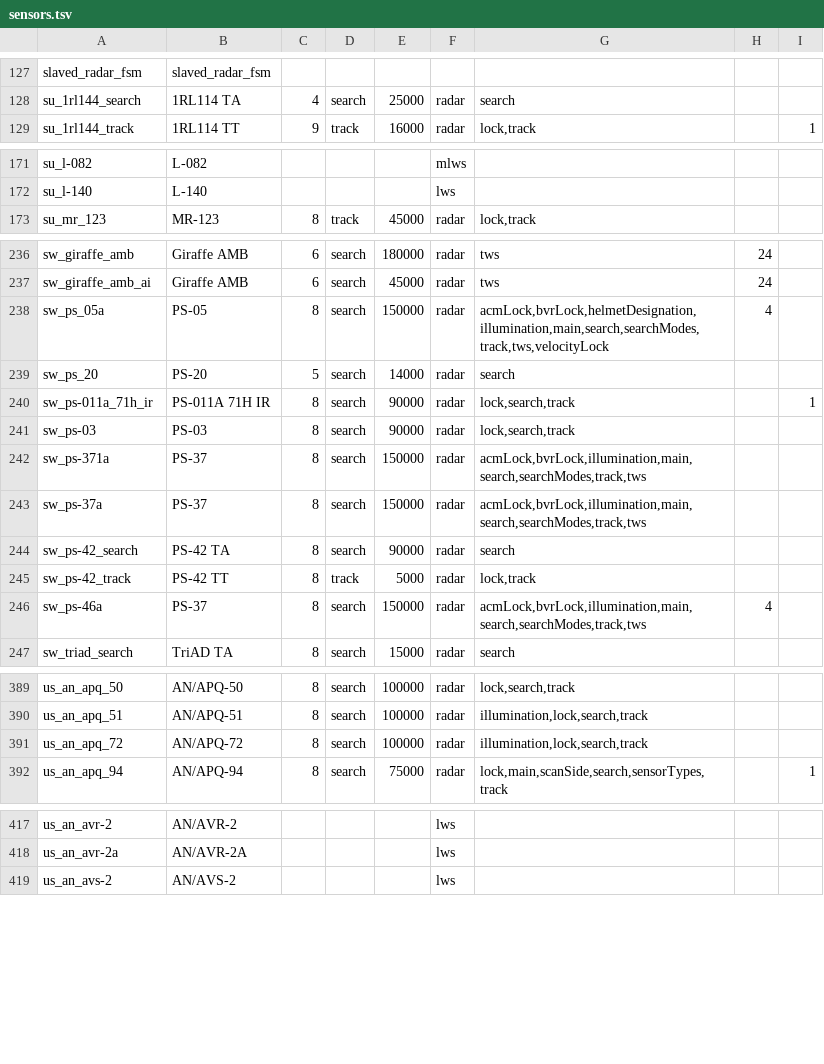
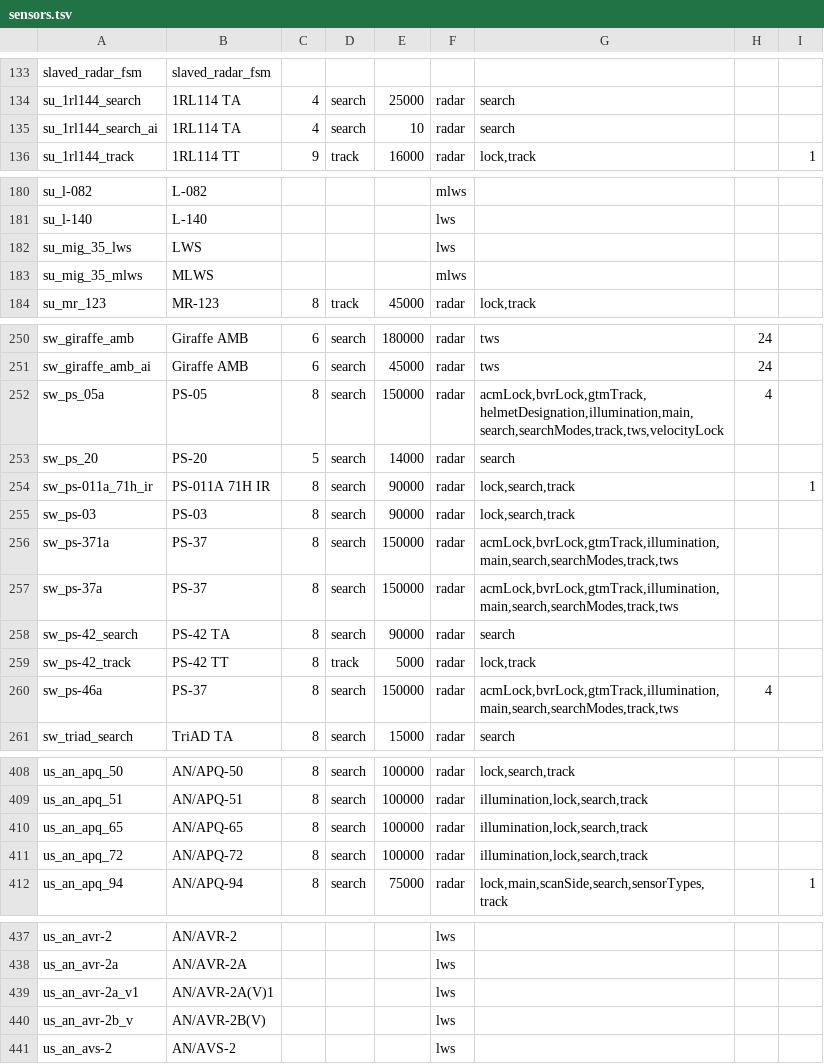
Before and after one commit to VanillaWong/Universal-Test-Lab-Vanilla-Version, a TSV file: data/sensors.tsv, drawn as a sheet; only a part is shown, gaps mark what is left out; the diff covers the shown part only.

```diff
--- a/data/sensors.tsv
+++ b/data/sensors.tsv
@@ -128,2 +134,3 @@ slaved_radar_fsm	slaved_radar_fsm
 su_1rl144_search	1RL114 TA	4	search	25000	radar	search		
+su_1rl144_search_ai	1RL114 TA	4	search	10	radar	search		
 su_1rl144_track	1RL114 TT	9	track	16000	radar	lock,track		1
@@ -172,2 +181,4 @@ su_l-082	L-082				mlws
 su_l-140	L-140				lws			
+su_mig_35_lws	LWS				lws			
+su_mig_35_mlws	MLWS				mlws			
 su_mr_123	MR-123	8	track	45000	radar	lock,track		
@@ -237,3 +251,3 @@ sw_giraffe_amb	Giraffe AMB	6	search	180000	radar	tws	24
 sw_giraffe_amb_ai	Giraffe AMB	6	search	45000	radar	tws	24	
-sw_ps_05a	PS-05	8	search	150000	radar	acmLock,bvrLock,helmetDesignation,illumination,main,search,searchModes,track,tws,velocityLock	4	
+sw_ps_05a	PS-05	8	search	150000	radar	acmLock,bvrLock,gtmTrack,helmetDesignation,illumination,main,search,searchModes,track,tws,velocityLock	4	
 sw_ps_20	PS-20	5	search	14000	radar	search		
@@ -241,7 +255,7 @@ sw_ps-011a_71h_ir	PS-011A 71H IR	8	search	90000	radar	lock,search,track		1
 sw_ps-03	PS-03	8	search	90000	radar	lock,search,track		
-sw_ps-371a	PS-37	8	search	150000	radar	acmLock,bvrLock,illumination,main,search,searchModes,track,tws		
-sw_ps-37a	PS-37	8	search	150000	radar	acmLock,bvrLock,illumination,main,search,searchModes,track,tws		
+sw_ps-371a	PS-37	8	search	150000	radar	acmLock,bvrLock,gtmTrack,illumination,main,search,searchModes,track,tws		
+sw_ps-37a	PS-37	8	search	150000	radar	acmLock,bvrLock,gtmTrack,illumination,main,search,searchModes,track,tws		
 sw_ps-42_search	PS-42 TA	8	search	90000	radar	search		
 sw_ps-42_track	PS-42 TT	8	track	5000	radar	lock,track		
-sw_ps-46a	PS-37	8	search	150000	radar	acmLock,bvrLock,illumination,main,search,searchModes,track,tws	4	
+sw_ps-46a	PS-37	8	search	150000	radar	acmLock,bvrLock,gtmTrack,illumination,main,search,searchModes,track,tws	4	
 sw_triad_search	TriAD TA	8	search	15000	radar	search		
@@ -390,2 +409,3 @@ us_an_apq_50	AN/APQ-50	8	search	100000	radar	lock,search,track
 us_an_apq_51	AN/APQ-51	8	search	100000	radar	illumination,lock,search,track		
+us_an_apq_65	AN/APQ-65	8	search	100000	radar	illumination,lock,search,track		
 us_an_apq_72	AN/APQ-72	8	search	100000	radar	illumination,lock,search,track		
@@ -418,2 +438,4 @@ us_an_avr-2	AN/AVR-2				lws
 us_an_avr-2a	AN/AVR-2A				lws			
+us_an_avr-2a_v1	AN/AVR-2A(V)1				lws			
+us_an_avr-2b_v	AN/AVR-2B(V)				lws			
 us_an_avs-2	AN/AVS-2				lws			
```
Also changed, not shown: 18 added rows and 6 edited cells elsewhere in this file, data/air_ordnance.tsv, data/aircraft.tsv, 42 other files.
